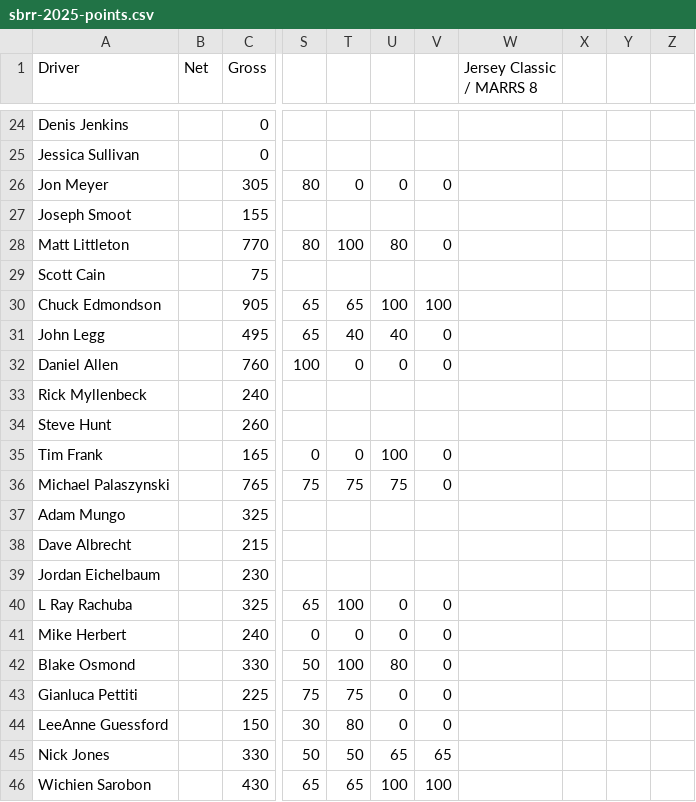
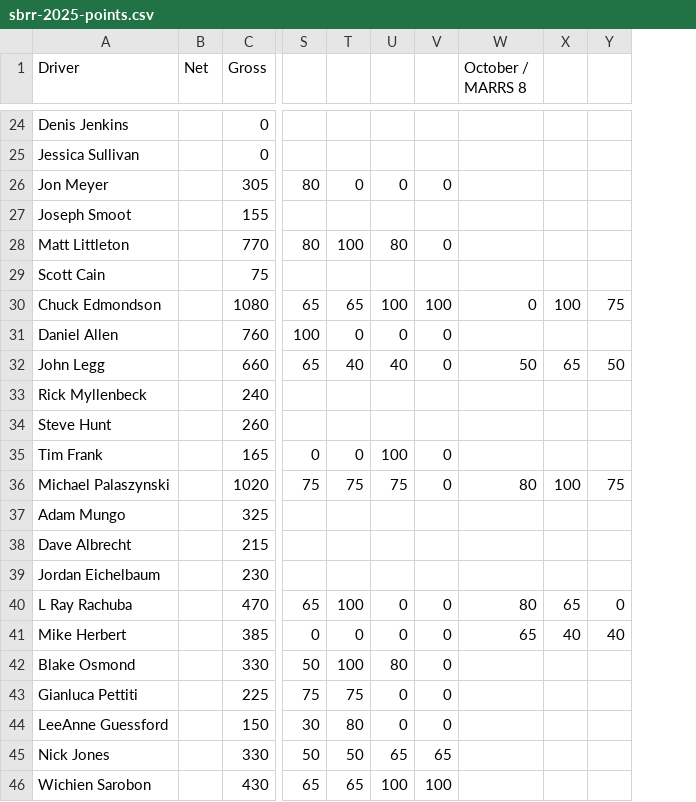
Before and after one commit to jedprentice/sprint_bracket_points, a CSV file: sbrr-2025-points.csv, drawn as a sheet; only a part is shown, gaps mark what is left out; removed rows and columns are numbered as before the commit, all else as after; rows hold the shown columns only; the diff covers the shown part only; the diff names each change by its address in the sheet, - before the commit and + after, or states it on an @@ line.

```diff
--- a/sbrr-2025-points.csv
+++ b/sbrr-2025-points.csv
-column W (Jersey Classic / MARRS 8), empty
-column X, empty
-column Y, empty
-column Z, empty
+column W (October / MARRS 8), row 30: 0; rows 36-41: 80 |  |  |  | 80 | 65
+column X, row 30: 100; rows 36-41: 100 |  |  |  | 65 | 40
+column Y, row 30: 75; rows 36-41: 75 |  |  |  | 0 | 40
-C30 (Gross): 905
+C30 (Gross): 1080
-row 31: John Legg |  | 495 | 65 | 40 | 40 | 0
+row 32: John Legg |  | 660 | 65 | 40 | 40 | 0 | 50 | 65 | 50
-C36 (Gross): 765
+C36 (Gross): 1020
-C40 (Gross): 325
+C40 (Gross): 470
-C41 (Gross): 240
+C41 (Gross): 385
```
Also changed, not shown: 7 added rows and 9 edited cells elsewhere in this file, 1 other file.
